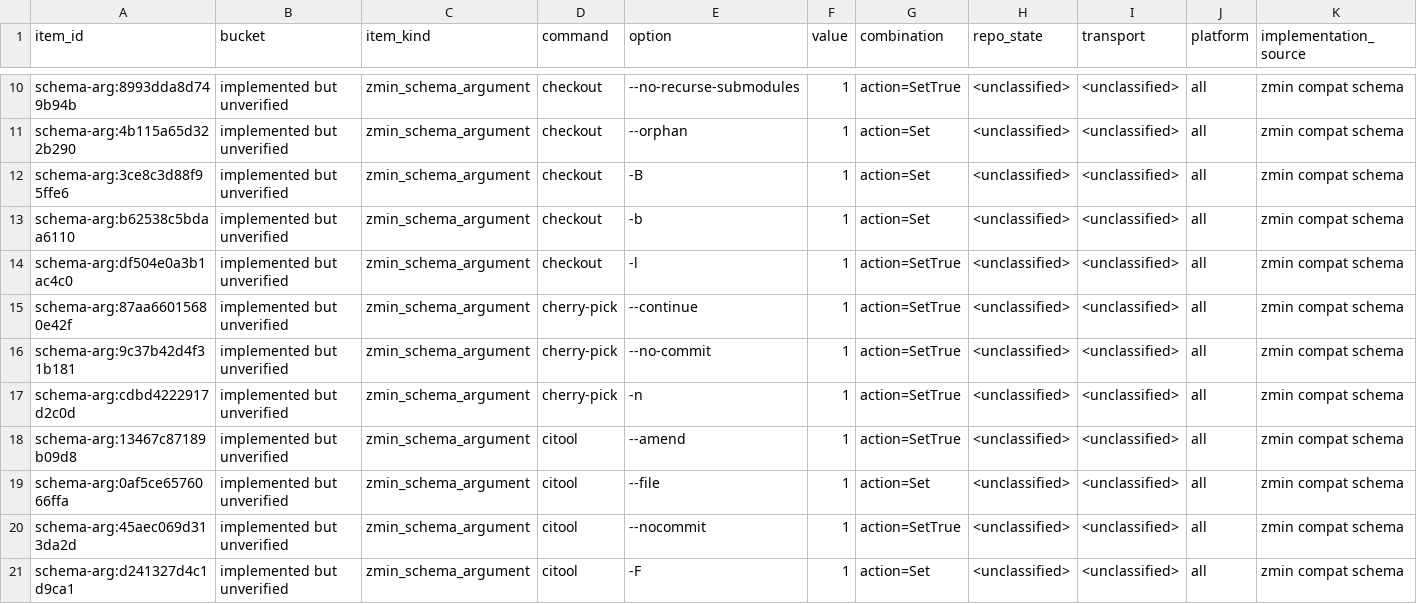
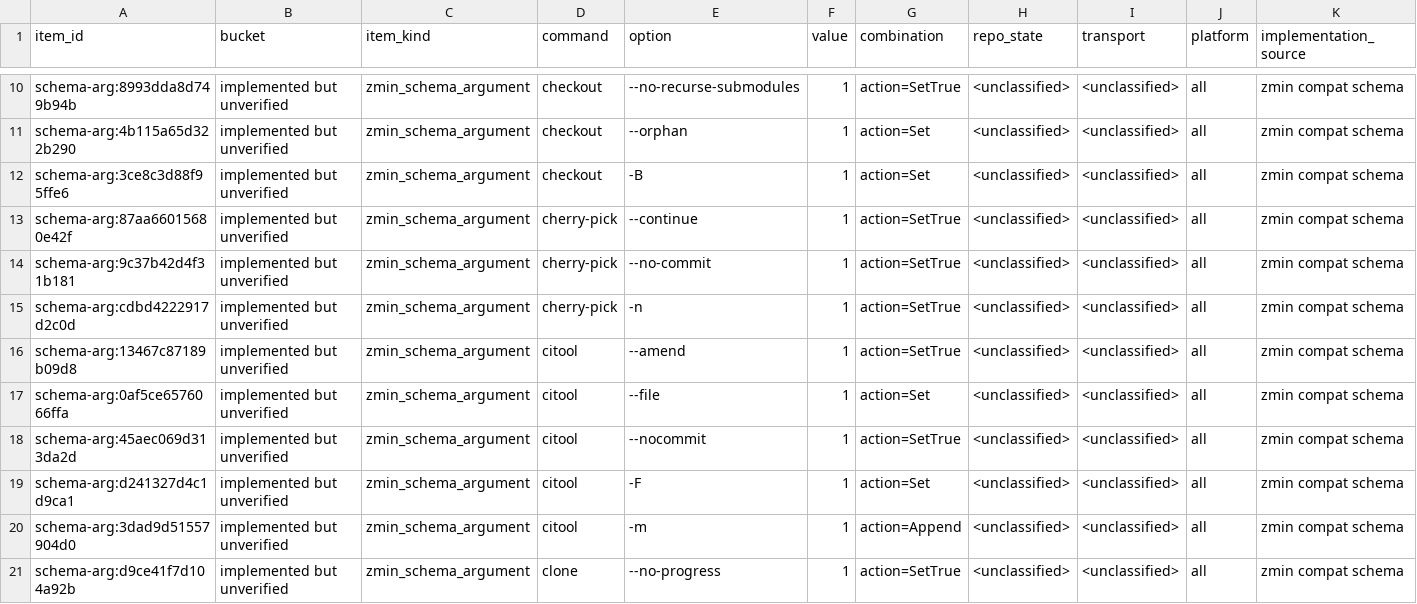
Before and after one commit to dschewchenko/zmin, a TSV file: docs/cli/census/implemented_but_unverified.tsv, drawn as a sheet; only a part is shown, gaps mark what is left out; the shorter side is filled out with more unchanged rows; rows hold the shown columns only; the diff names each change by its address in the sheet, - before the commit and + after, or states it on an @@ line.

Commit message:
fix: match checkout branch creation output

```diff
--- a/docs/cli/census/implemented_but_unverified.tsv
+++ b/docs/cli/census/implemented_but_unverified.tsv
-row 13: schema-arg:b62538c5bdaa6110 | implemented but unverified | zmin_schema_argument | checkout | -b | 1 | action=Set | <unclassified> | <unclassified> | all | zmin compat schema
-row 14: schema-arg:df504e0a3b1ac4c0 | implemented but unverified | zmin_schema_argument | checkout | -l | 1 | action=SetTrue | <unclassified> | <unclassified> | all | zmin compat schema
```
Also changed, not shown: docs/cli/census/summary.tsv, docs/cli/matrices/checkout_v2_47.tsv, 5 other files.
